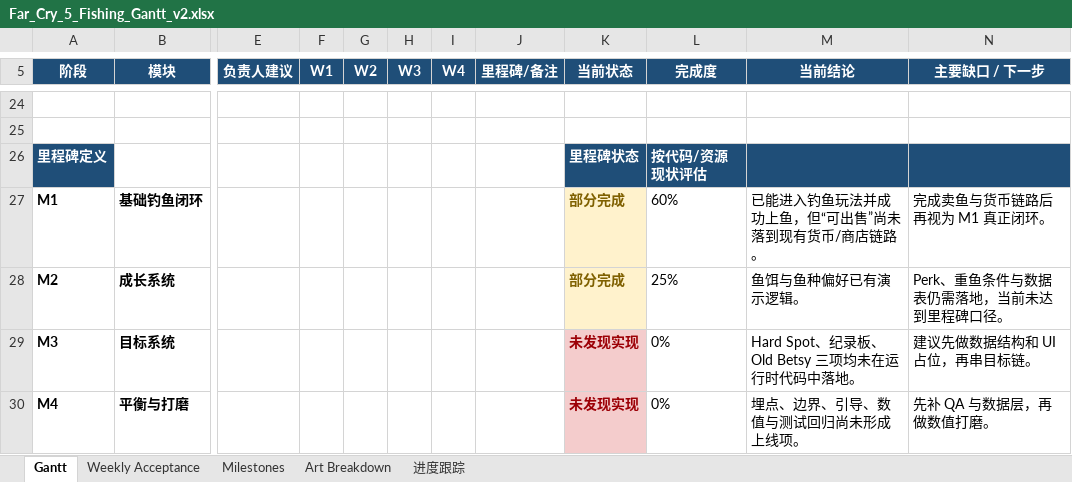
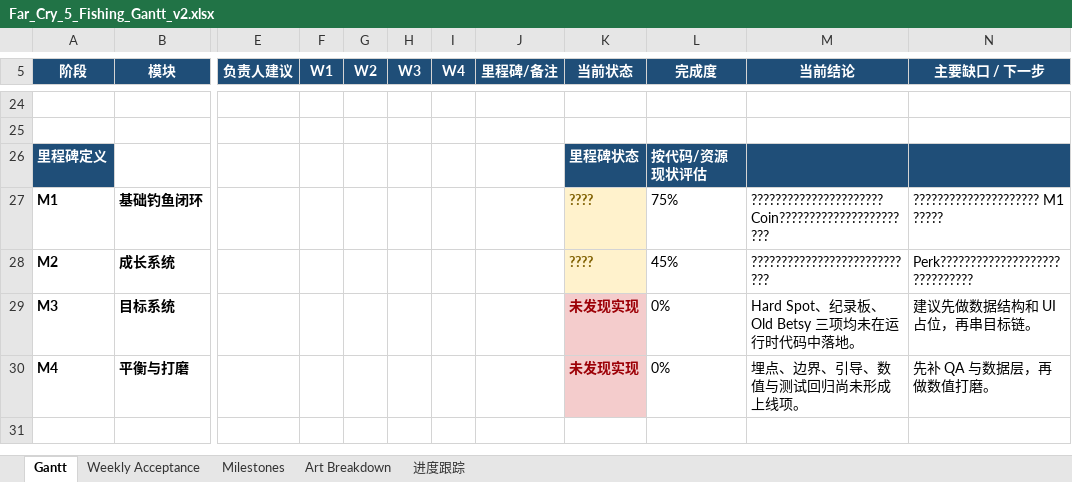
Before and after one commit to SoloGameCreater/XProject, an Excel workbook: XProject/Docs/Far_Cry_5_Fishing_Gantt_v2.xlsx, sheet Gantt, drawn as a sheet; only a part is shown, gaps mark what is left out; values as stored, in another font and other column widths than the file's, no borders; the diff covers the shown part only; the diff names each change by its address in the sheet, - before the commit and + after, or states it on an @@ line.

```diff
--- a/XProject/Docs/Far_Cry_5_Fishing_Gantt_v2.xlsx (sheet Gantt)
+++ b/XProject/Docs/Far_Cry_5_Fishing_Gantt_v2.xlsx (sheet Gantt)
-K27:K28 (当前状态): 部分完成
+K27:K28 (当前状态): ????
-L27 (完成度): 60%
+L27 (完成度): 75%
-M27 (当前结论): 已能进入钓鱼玩法并成功上鱼，但“可出售”尚未落到现有货币/商店链路。
+M27 (当前结论): ?????????????????????? Coin???????????????????????
-N27 (主要缺口 / 下一步): 完成卖鱼与货币链路后再视为 M1 真正闭环。
+N27 (主要缺口 / 下一步): ????????????????????? M1 ?????
-L28 (完成度): 25%
+L28 (完成度): 45%
-M28 (当前结论): 鱼饵与鱼种偏好已有演示逻辑。
+M28 (当前结论): ????????????????????????????
-N28 (主要缺口 / 下一步): Perk、重鱼条件与数据表仍需落地，当前未达到里程碑口径。
+N28 (主要缺口 / 下一步): Perk??????????????????????????????
```
Also changed, not shown: 32 edited cells elsewhere in this sheet, sheet 进度跟踪, 4 other files.
